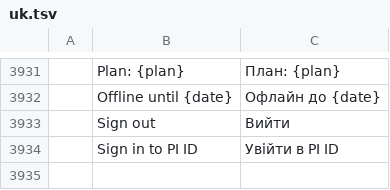
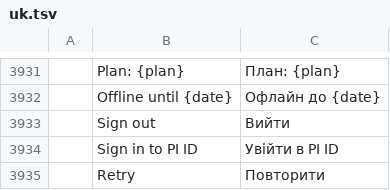
Before and after one commit to tuananhfr/cadcraft, a TSV file: crates/ui-egui/src/i18n/uk.tsv, drawn as a sheet; only a part is shown, gaps mark what is left out; the diff names each change by its address in the sheet, - before the commit and + after, or states it on an @@ line.

```diff
--- a/crates/ui-egui/src/i18n/uk.tsv
+++ b/crates/ui-egui/src/i18n/uk.tsv
+row 3935:  | Retry | Повторити
```
Also changed, not shown: crates/ui-egui/src/i18n/vi.tsv, 7 other files.
